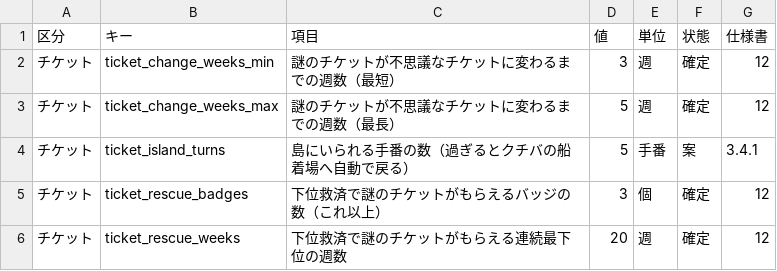
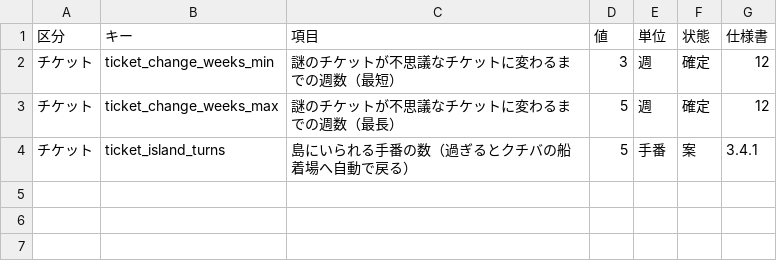
Before and after one commit to taro2368san-cyber/MYGAME, a CSV file: Assets/StreamingAssets/GameData/調整値_チケット.csv, drawn as a sheet.

```diff
--- a/Assets/StreamingAssets/GameData/調整値_チケット.csv
+++ b/Assets/StreamingAssets/GameData/調整値_チケット.csv
@@ -4,3 +4 @@
 チケット,ticket_island_turns,島にいられる手番の数（過ぎるとクチバの船着場へ自動で戻る）,5,手番,案,3.4.1
-チケット,ticket_rescue_badges,下位救済で謎のチケットがもらえるバッジの数（これ以上）,3,個,確定,12
-チケット,ticket_rescue_weeks,下位救済で謎のチケットがもらえる連続最下位の週数,20,週,確定,12
```
Also changed, not shown: Assets/StreamingAssets/GameData/盤面_道.csv, Assets/StreamingAssets/GameData/調整値の追加.csv, 16 other files.
